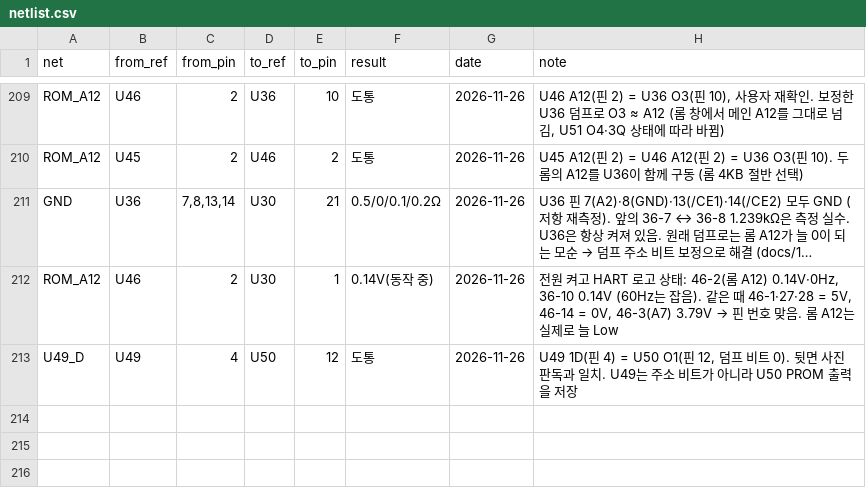
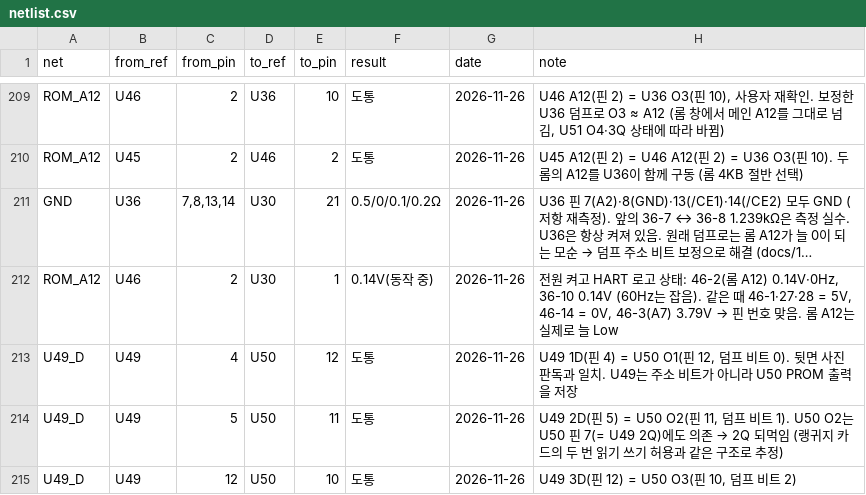
Before and after one commit to mildstorm/HART, a CSV file: data/netlist.csv, drawn as a sheet; only a part is shown, gaps mark what is left out; long unchanged cells end in ….

Commit message:
netlist: U49 2D/3D (pins 5, 12) are U50 O2/O3

```diff
--- a/data/netlist.csv
+++ b/data/netlist.csv
@@ -213 +213,3 @@ ROM_A12,U46,2,U30,1,0.14V(동작 중),2026-11-26,"전원 켜고 HART 로고 상
 U49_D,U49,4,U50,12,도통,2026-11-26,"U49 1D(핀 4) = U50 O1(핀 12, 덤프 비트 0). 뒷면 사진 판독과 일치. U49는 주소 비트가 아니라 U50 PROM 출력을 저장"
+U49_D,U49,5,U50,11,도통,2026-11-26,"U49 2D(핀 5) = U50 O2(핀 11, 덤프 비트 1). U50 O2는 U50 핀 7(= U49 2Q)에도 의존 → 2Q 되먹임 (랭귀지 카드의 두 번 읽기 쓰기 허용과 같은 구조로 추정)"
+U49_D,U49,12,U50,10,도통,2026-11-26,"U49 3D(핀 12) = U50 O3(핀 10, 덤프 비트 2)"
```
Also changed, not shown: data/bom.csv, 2 other files.
